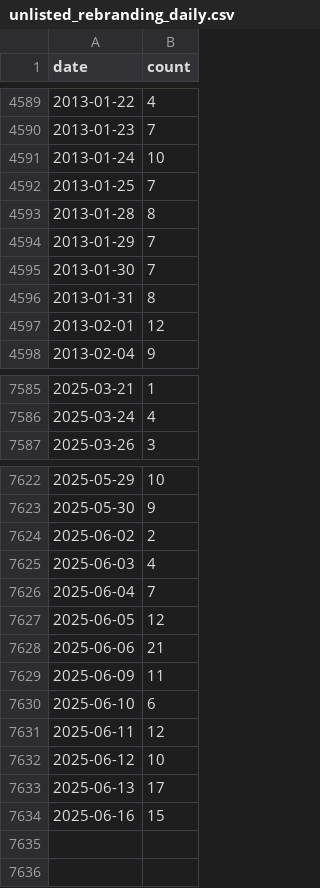
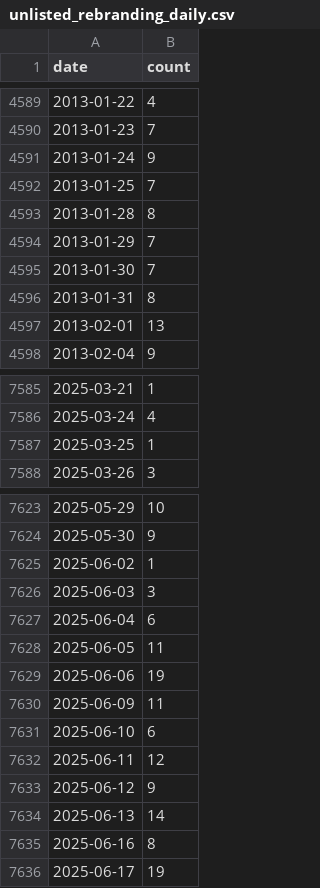
Before and after one commit to jlokos/datamule-indicators, a CSV file: data/filer_names/unlisted_rebranding_daily.csv, drawn as a sheet; only a part is shown, gaps mark what is left out; the diff covers the shown part only.

```diff
--- a/data/filer_names/unlisted_rebranding_daily.csv
+++ b/data/filer_names/unlisted_rebranding_daily.csv
@@ -4590,3 +4590,3 @@ date,count
 2013-01-23,7
-2013-01-24,10
+2013-01-24,9
 2013-01-25,7
@@ -4596,3 +4596,3 @@ date,count
 2013-01-31,8
-2013-02-01,12
+2013-02-01,13
 2013-02-04,9
@@ -7586,2 +7586,3 @@ date,count
 2025-03-24,4
+2025-03-25,1
 2025-03-26,3
@@ -7623,7 +7624,7 @@ date,count
 2025-05-30,9
-2025-06-02,2
-2025-06-03,4
-2025-06-04,7
-2025-06-05,12
-2025-06-06,21
+2025-06-02,1
+2025-06-03,3
+2025-06-04,6
+2025-06-05,11
+2025-06-06,19
 2025-06-09,11
@@ -7631,4 +7632,5 @@ date,count
 2025-06-11,12
-2025-06-12,10
-2025-06-13,17
-2025-06-16,15
+2025-06-12,9
+2025-06-13,14
+2025-06-16,8
+2025-06-17,19
```
Also changed, not shown: 2 edited cells elsewhere in this file, data/filer_metadata/unlisted_business_city_aggregate.csv, data/filer_names/listed_filer_dotcom_names_daily.csv, 34 other files.
